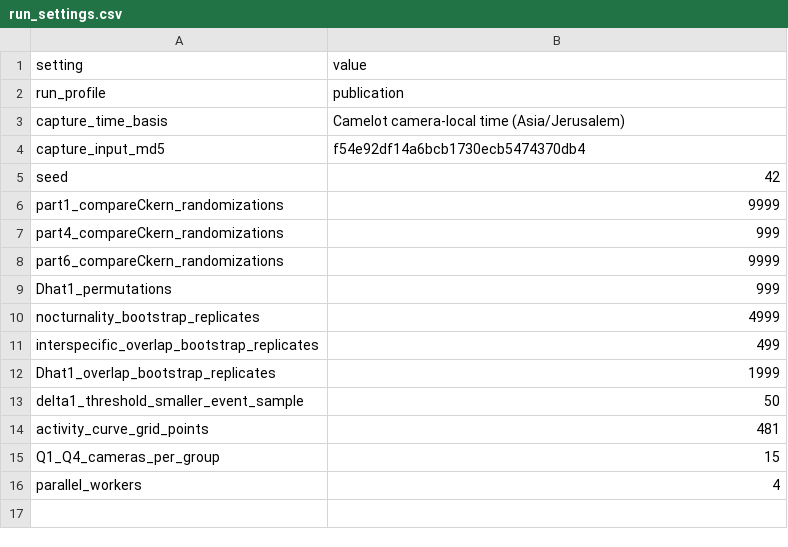
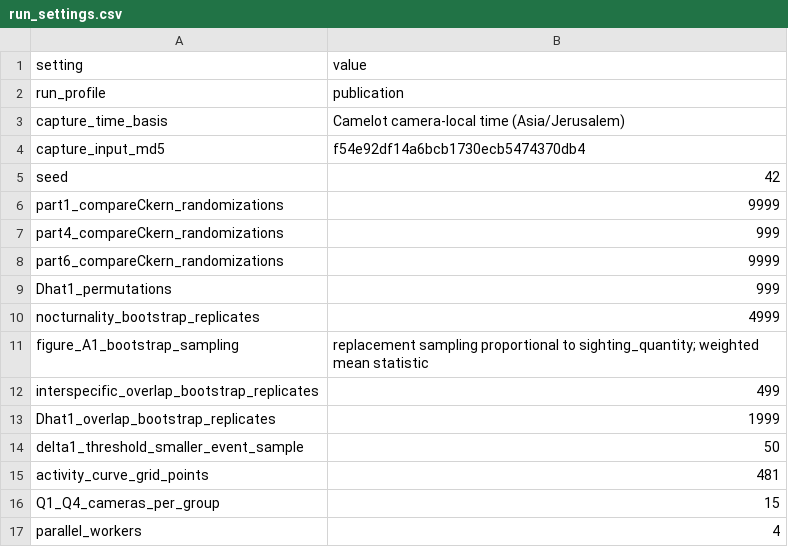
Before and after one commit to ShlomoPB/golan-mammal-temporal-niches, a CSV file: manuscript_outputs/metadata/run_settings.csv, drawn as a sheet; the diff names each change by its address in the sheet, - before the commit and + after, or states it on an @@ line.

Commit message:
Align Figure A1 bootstrap with manuscript methods

```diff
--- a/manuscript_outputs/metadata/run_settings.csv
+++ b/manuscript_outputs/metadata/run_settings.csv
+row 11: figure_A1_bootstrap_sampling | replacement sampling proportional to sighting_quantity; weighted mean statistic
```
Also changed, not shown: manuscript_outputs/diagnostics/Figure_A1_nocturnality_contrasts_validation.csv, manuscript_outputs/metadata/output_manifest.csv, 10 other files.
